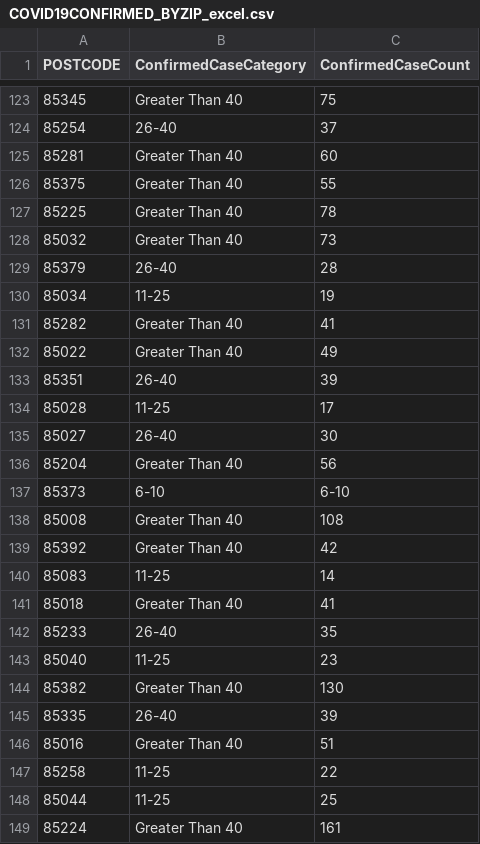
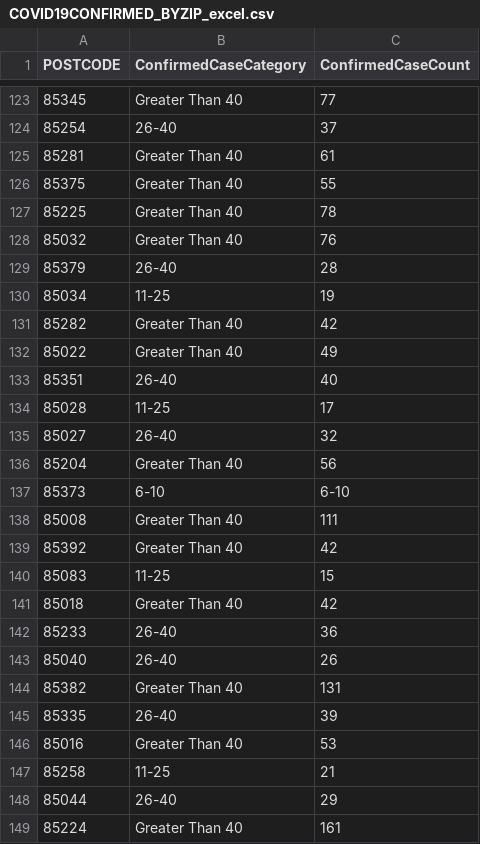
Before and after one commit to jonschack/CurrentAZCovidCases, a CSV file: COVID19CONFIRMED_BYZIP_excel.csv, drawn as a sheet; only a part is shown, gaps mark what is left out; the diff covers the shown part only.

```diff
--- a/COVID19CONFIRMED_BYZIP_excel.csv
+++ b/COVID19CONFIRMED_BYZIP_excel.csv
@@ -123,27 +123,27 @@ POSTCODE,ConfirmedCaseCategory,ConfirmedCaseCount
-85345,Greater Than 40,75
+85345,Greater Than 40,77
 85254,26-40,37
-85281,Greater Than 40,60
+85281,Greater Than 40,61
 85375,Greater Than 40,55
 85225,Greater Than 40,78
-85032,Greater Than 40,73
+85032,Greater Than 40,76
 85379,26-40,28
 85034,11-25,19
-85282,Greater Than 40,41
+85282,Greater Than 40,42
 85022,Greater Than 40,49
-85351,26-40,39
+85351,26-40,40
 85028,11-25,17
-85027,26-40,30
+85027,26-40,32
 85204,Greater Than 40,56
 85373,6-10,6-10
-85008,Greater Than 40,108
+85008,Greater Than 40,111
 85392,Greater Than 40,42
-85083,11-25,14
-85018,Greater Than 40,41
-85233,26-40,35
-85040,11-25,23
-85382,Greater Than 40,130
+85083,11-25,15
+85018,Greater Than 40,42
+85233,26-40,36
+85040,26-40,26
+85382,Greater Than 40,131
 85335,26-40,39
-85016,Greater Than 40,51
-85258,11-25,22
-85044,11-25,25
+85016,Greater Than 40,53
+85258,11-25,21
+85044,26-40,29
 85224,Greater Than 40,161
```
Also changed, not shown: 120 edited cells elsewhere in this file, COVID19CONFIRMED_BYZIP_excel2.csv, 2 other files.
